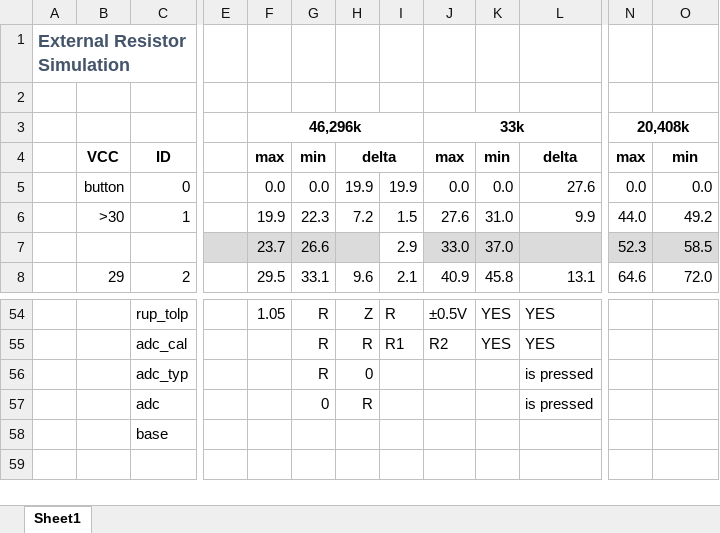
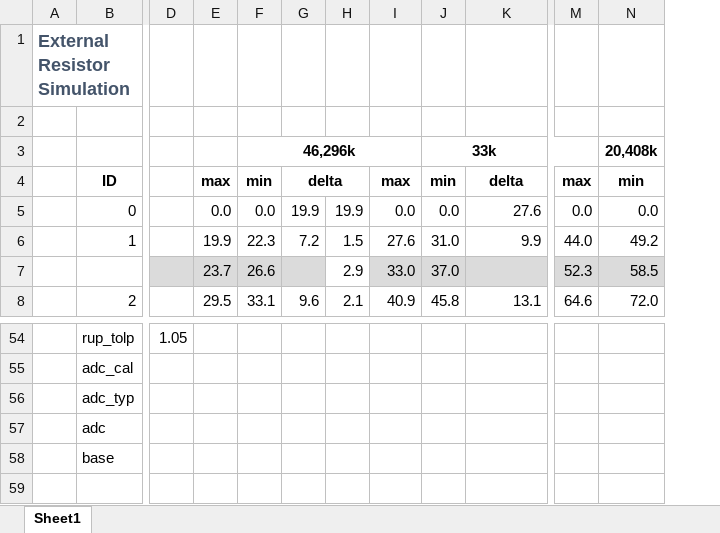
Before and after one commit to nqtronix/avr-rid, an Excel workbook: rids_test.xlsx, sheet Sheet1, drawn as a sheet; only a part is shown, gaps mark what is left out; values as stored, in another font and other column widths than the file's, no borders; conditional formats not drawn; removed rows and columns are numbered as before the commit, all else as after; rows hold the shown columns only; the diff covers the shown part only; the diff names each change by its address in the sheet, - before the commit and + after, or states it on an @@ line.

```diff
--- a/rids_test.xlsx (sheet Sheet1)
+++ b/rids_test.xlsx (sheet Sheet1)
-column B, rows 4-8: VCC | button | >30 |  | 29
-column E, empty
+column D, row 54: 1.05
-row 3:  |  |  |  | 46,296k |  |  |  | 33k |  |  | 20,408k
+row 3:  |  |  |  | 46,296k |  |  |  | 33k |  |  | 20,408k
-E54: 1.05
+E54: (empty)
-F54:F56: R
+F54:F56: (empty)
-G54: Z
+G54: (empty)
-H54: R
+H54: (empty)
-I54: ±0.5V
+I54: (empty)
-J54:J55: YES
+J54:J55: (empty)
-K54:K55: YES
+K54:K55: (empty)
-G55: R
+G55: (empty)
-H55: R1
+H55: (empty)
-I55: R2
+I55: (empty)
-G56: 0
+G56: (empty)
-K56:K57: is pressed
+K56:K57: (empty)
-F57: 0
+F57: (empty)
-G57: R
+G57: (empty)
```
Also changed, not shown: 34 edited cells and merged cells elsewhere in this sheet, formulas that keep their value, rids.xlsx.
